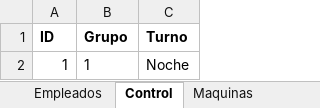
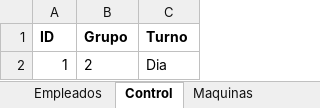
Before and after one commit to KevinQuimbayo/dashboard-merciko-data, an Excel workbook: Programa_Asistencia.xlsx, sheet Control, drawn as a sheet; values as stored, in another font and other column widths than the file's, no borders; the diff names each change by its address in the sheet, - before the commit and + after, or states it on an @@ line.

```diff
--- a/Programa_Asistencia.xlsx (sheet Control)
+++ b/Programa_Asistencia.xlsx (sheet Control)
-B2 (Grupo): 1
+B2 (Grupo): 2
-C2 (Turno): Noche
+C2 (Turno): Dia
```
Also changed, not shown: sheet Asistencia.
